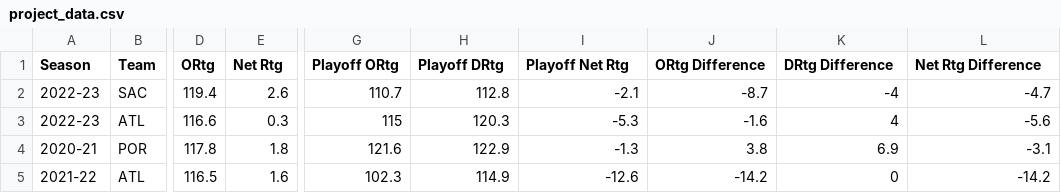
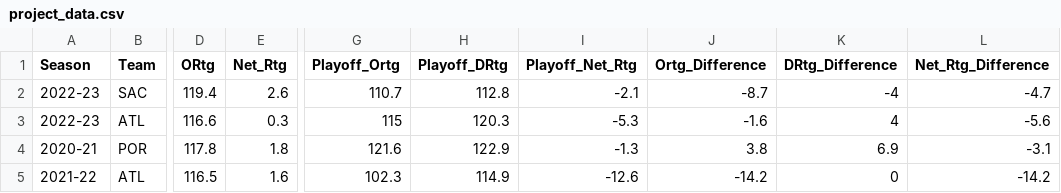
Before and after one commit to SteveDalla/gov50-final-project, a CSV file: data/project_data.csv, drawn as a sheet; only a part is shown, gaps mark what is left out; the diff names each change by its address in the sheet, - before the commit and + after, or states it on an @@ line.

```diff
--- a/data/project_data.csv
+++ b/data/project_data.csv
-E1: Net Rtg
+E1: Net_Rtg
-G1: Playoff ORtg
+G1: Playoff_Ortg
-H1: Playoff DRtg
+H1: Playoff_DRtg
-I1: Playoff Net Rtg
+I1: Playoff_Net_Rtg
-J1: ORtg Difference
+J1: Ortg_Difference
-K1: DRtg Difference
+K1: DRtg_Difference
-L1: Net Rtg Difference
+L1: Net_Rtg_Difference
```
Also changed, not shown: 2 other files.
